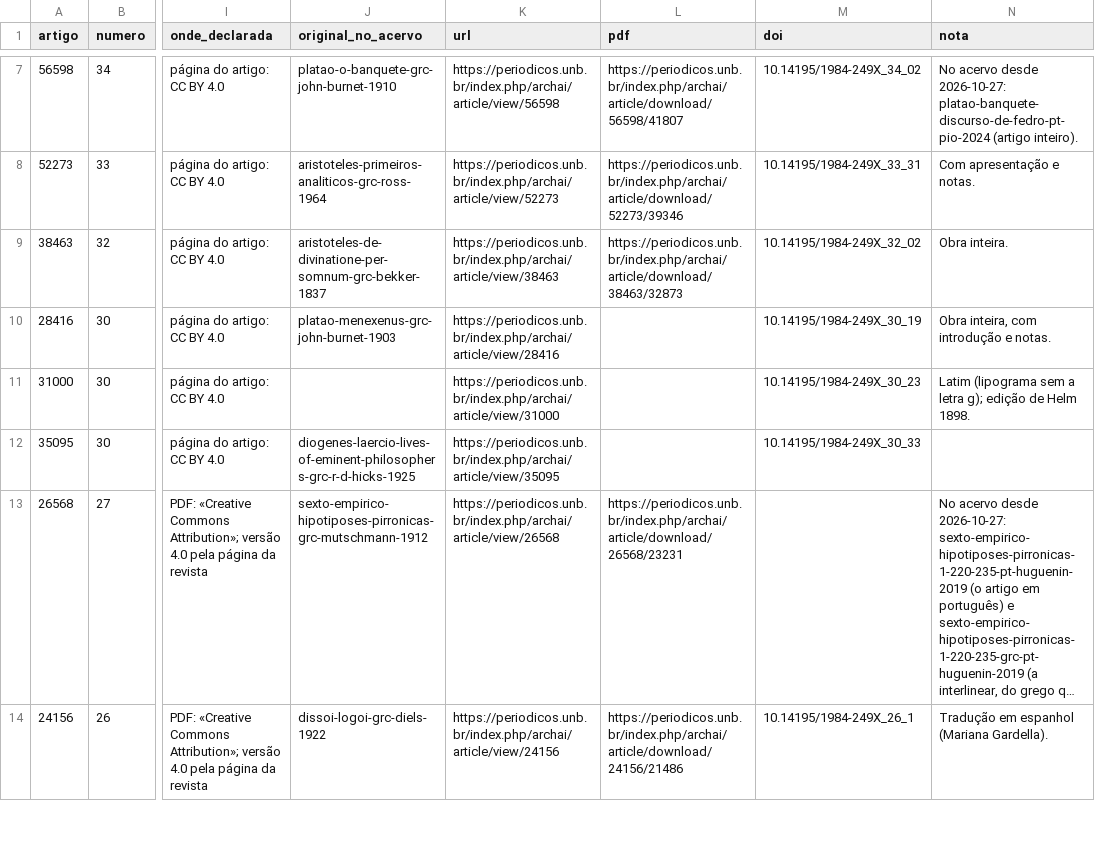
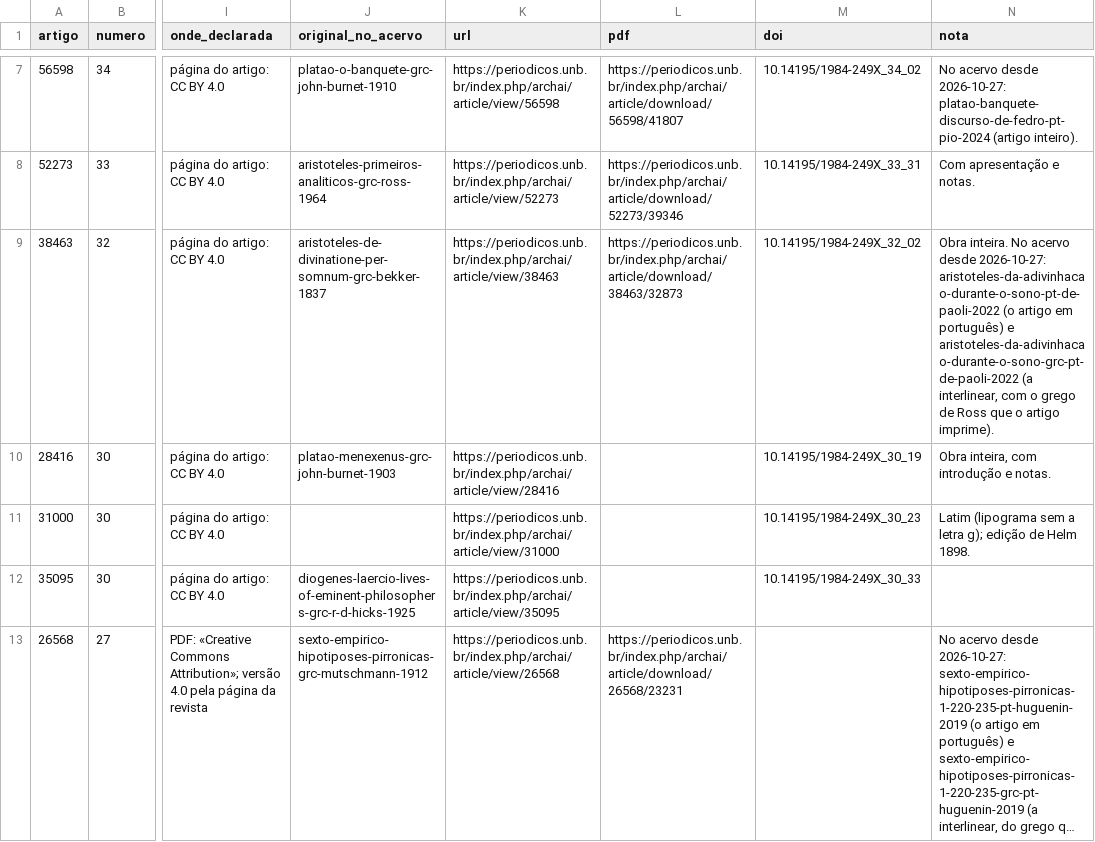
Before and after one commit to brunogreinert2/app-leitura, a TSV file: scripts/acervo/garimpo_archai.tsv, drawn as a sheet; only a part is shown, gaps mark what is left out; the shorter side is filled out with more unchanged rows; long unchanged cells end in …; the diff names each change by its address in the sheet, - before the commit and + after, or states it on an @@ line.

```diff
--- a/scripts/acervo/garimpo_archai.tsv
+++ b/scripts/acervo/garimpo_archai.tsv
-N9 (nota): Obra inteira.
+N9 (nota): Obra inteira. No acervo desde 2026-10-27: aristoteles-da-adivinhacao-durante-o-sono-pt-de-paoli-2022 (o artigo em português) e aristoteles-da-adivinhacao-durante-o-sono-grc-pt-de-paoli-2022 (a interlinear, com o grego de Ross que o artigo imprime).
```
Also changed, not shown: scripts/acervo/garimpo.tsv, 6 other files.
